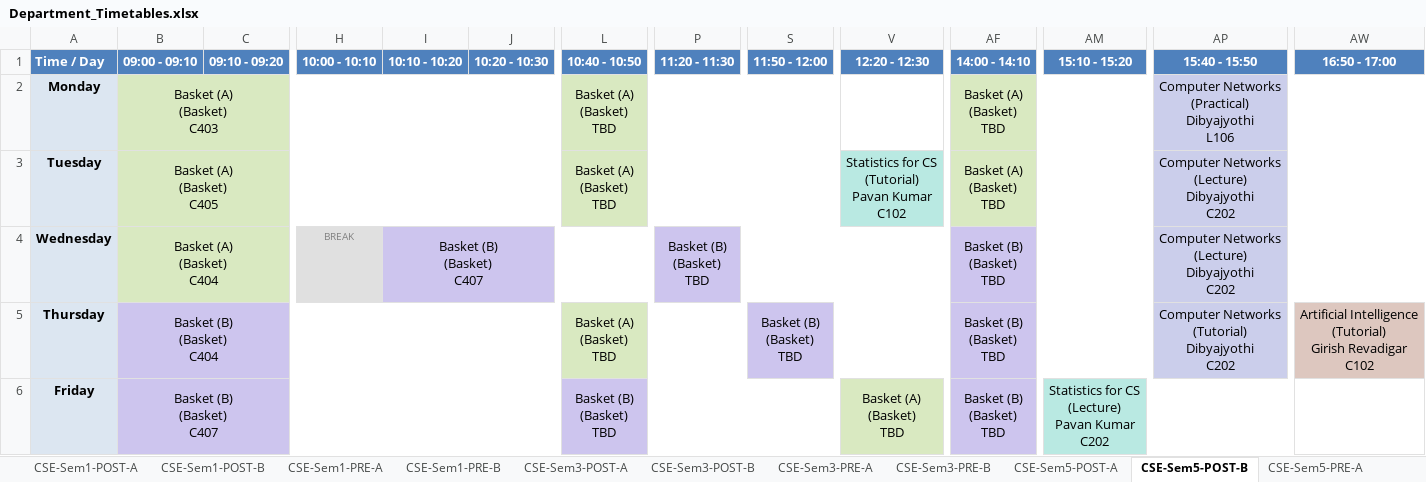
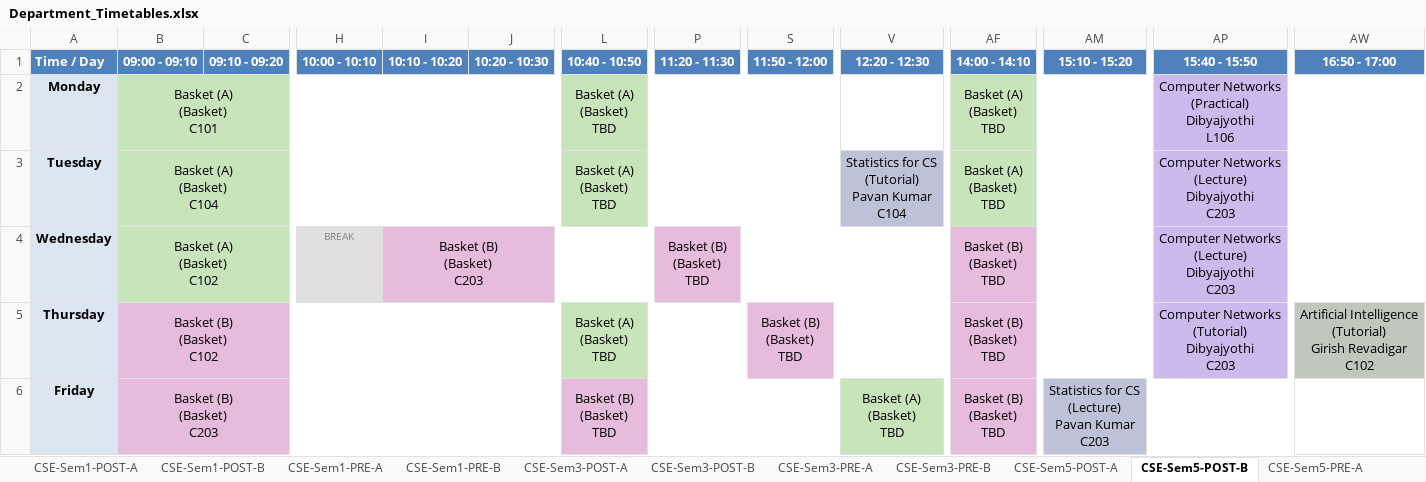
Before and after one commit to shriyanssahoo/Byte_Me, an Excel workbook: output/Department_Timetables.xlsx, sheet CSE-Sem5-POST-B, drawn as a sheet; only a part is shown, gaps mark what is left out; values as stored, in another font and other column widths than the file's, no borders; ↵ is a line break in a cell; the diff names each change by its address in the sheet, - before the commit and + after, or states it on an @@ line.

```diff
--- a/output/Department_Timetables.xlsx (sheet CSE-Sem5-POST-B)
+++ b/output/Department_Timetables.xlsx (sheet CSE-Sem5-POST-B)
-B2 (09:00 - 09:10): Basket (A) ↵ (Basket) ↵ C403
+B2 (09:00 - 09:10): Basket (A) ↵ (Basket) ↵ C101
-B3 (09:00 - 09:10): Basket (A) ↵ (Basket) ↵ C405
+B3 (09:00 - 09:10): Basket (A) ↵ (Basket) ↵ C104
-V3 (12:20 - 12:30): Statistics for CS ↵ (Tutorial) ↵ Pavan Kumar ↵ C102
+V3 (12:20 - 12:30): Statistics for CS ↵ (Tutorial) ↵ Pavan Kumar ↵ C104
-V3 fill: #B9E9E2
+V3 fill: #BEC2D8
-AP3:AP4 (15:40 - 15:50): Computer Networks ↵ (Lecture) ↵ Dibyajyothi ↵ C202
+AP3:AP4 (15:40 - 15:50): Computer Networks ↵ (Lecture) ↵ Dibyajyothi ↵ C203
-B4 (09:00 - 09:10): Basket (A) ↵ (Basket) ↵ C404
+B4 (09:00 - 09:10): Basket (A) ↵ (Basket) ↵ C102
-I4 (10:10 - 10:20): Basket (B) ↵ (Basket) ↵ C407
+I4 (10:10 - 10:20): Basket (B) ↵ (Basket) ↵ C203
-I4 fill: #CDC5EE
+I4 fill: #E6BBDC
-P4 fill: #CDC5EE
+P4 fill: #E6BBDC
-AF4:AF6 fill: #CDC5EE
+AF4:AF6 fill: #E6BBDC
-B5 (09:00 - 09:10): Basket (B) ↵ (Basket) ↵ C404
+B5 (09:00 - 09:10): Basket (B) ↵ (Basket) ↵ C102
-B5:B6 fill: #CDC5EE
+B5:B6 fill: #E6BBDC
-S5 fill: #CDC5EE
+S5 fill: #E6BBDC
-AP5 (15:40 - 15:50): Computer Networks ↵ (Tutorial) ↵ Dibyajyothi ↵ C202
+AP5 (15:40 - 15:50): Computer Networks ↵ (Tutorial) ↵ Dibyajyothi ↵ C203
-AW5 fill: #DDC7BF
+AW5 fill: #C0C8BE
-B6 (09:00 - 09:10): Basket (B) ↵ (Basket) ↵ C407
+B6 (09:00 - 09:10): Basket (B) ↵ (Basket) ↵ C203
-L6 fill: #CDC5EE
+L6 fill: #E6BBDC
-AM6 (15:10 - 15:20): Statistics for CS ↵ (Lecture) ↵ Pavan Kumar ↵ C202
+AM6 (15:10 - 15:20): Statistics for CS ↵ (Lecture) ↵ Pavan Kumar ↵ C203
-AM6 fill: #B9E9E2
+AM6 fill: #BEC2D8
```
Also changed, not shown: sheet ECE-Sem3-POST, sheet ECE-Sem5-POST, sheet ECE-Sem5-PRE, sheet CSE-Sem7-POST-A, sheet CSE-Sem7-POST-B, sheet CSE-Sem7-PRE-A, 25 more sheets, output/Faculty_Timetables.xlsx, 56 other files.
